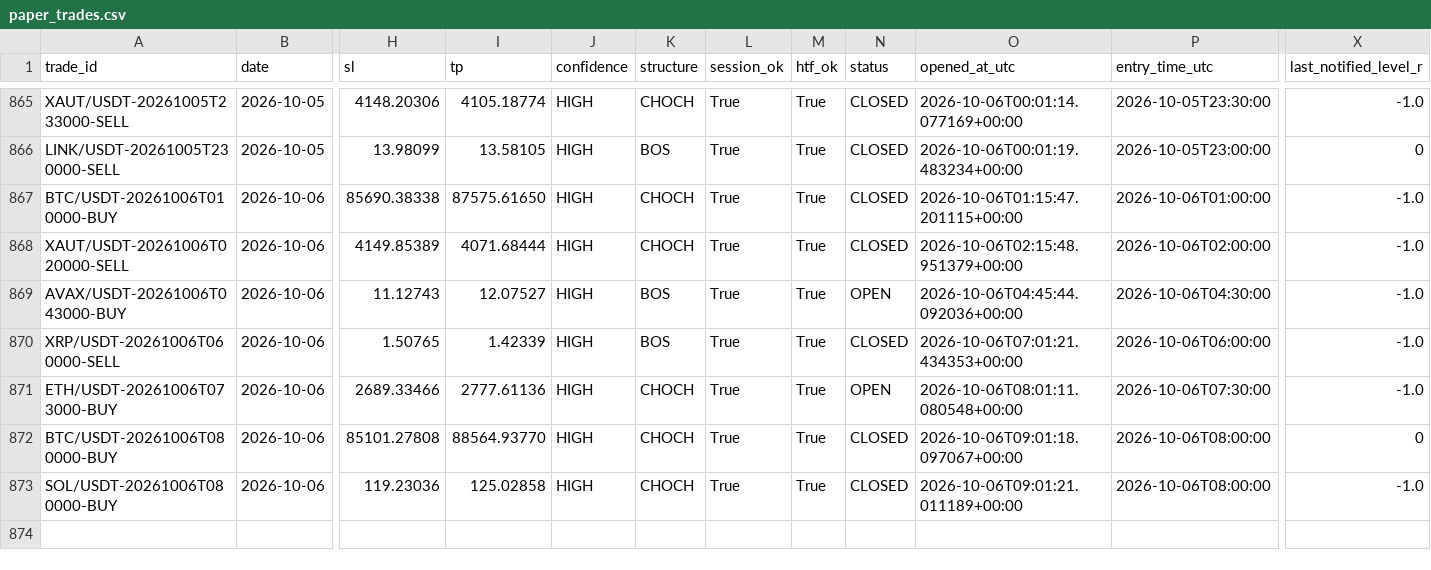
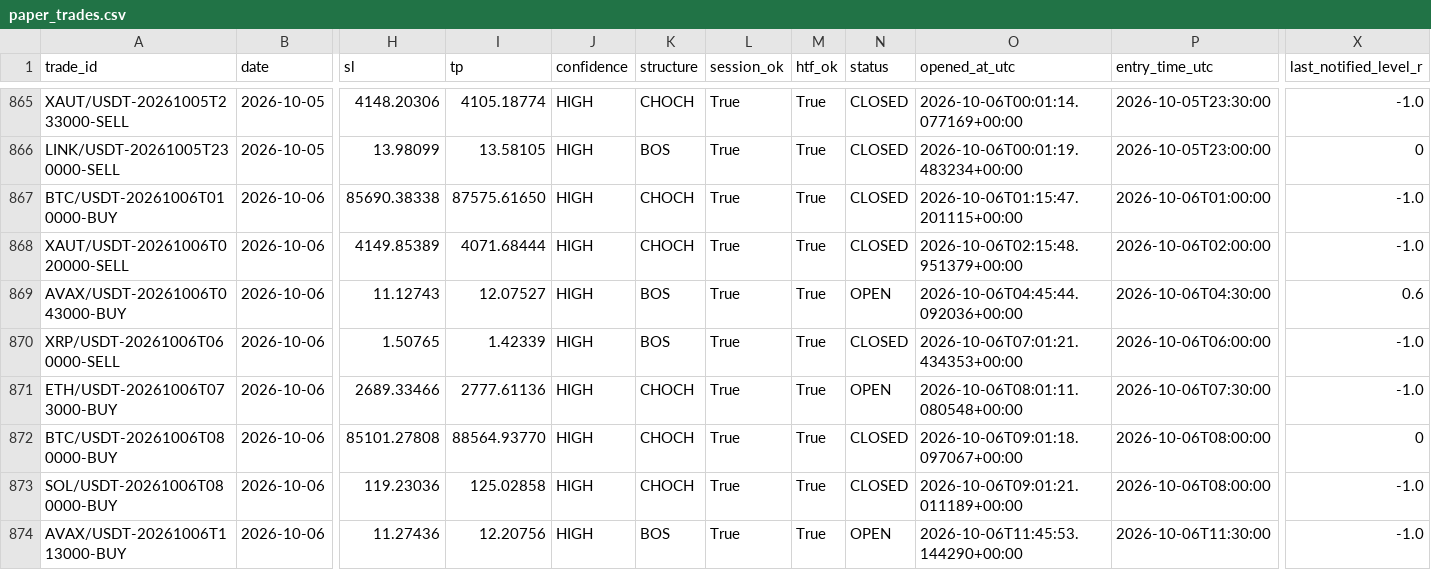
Before and after one commit to shukanwadhawana-cloud/Paper-trading-, a CSV file: paper_trades.csv, drawn as a sheet; only a part is shown, gaps mark what is left out; rows hold the shown columns only; the diff names each change by its address in the sheet, - before the commit and + after, or states it on an @@ line.

```diff
--- a/paper_trades.csv
+++ b/paper_trades.csv
-X869 (last_notified_level_r): -1.0
+X869 (last_notified_level_r): 0.6
+row 874: AVAX/USDT-20261006T113000-BUY | 2026-10-06 | 11.27436 | 12.20756 | HIGH | BOS | True | True | OPEN | 2026-10-06T11:45:53.144290+00:00 | 2026-10-06T11:30:00 | -1.0
```
Also changed, not shown: 1 other file.
